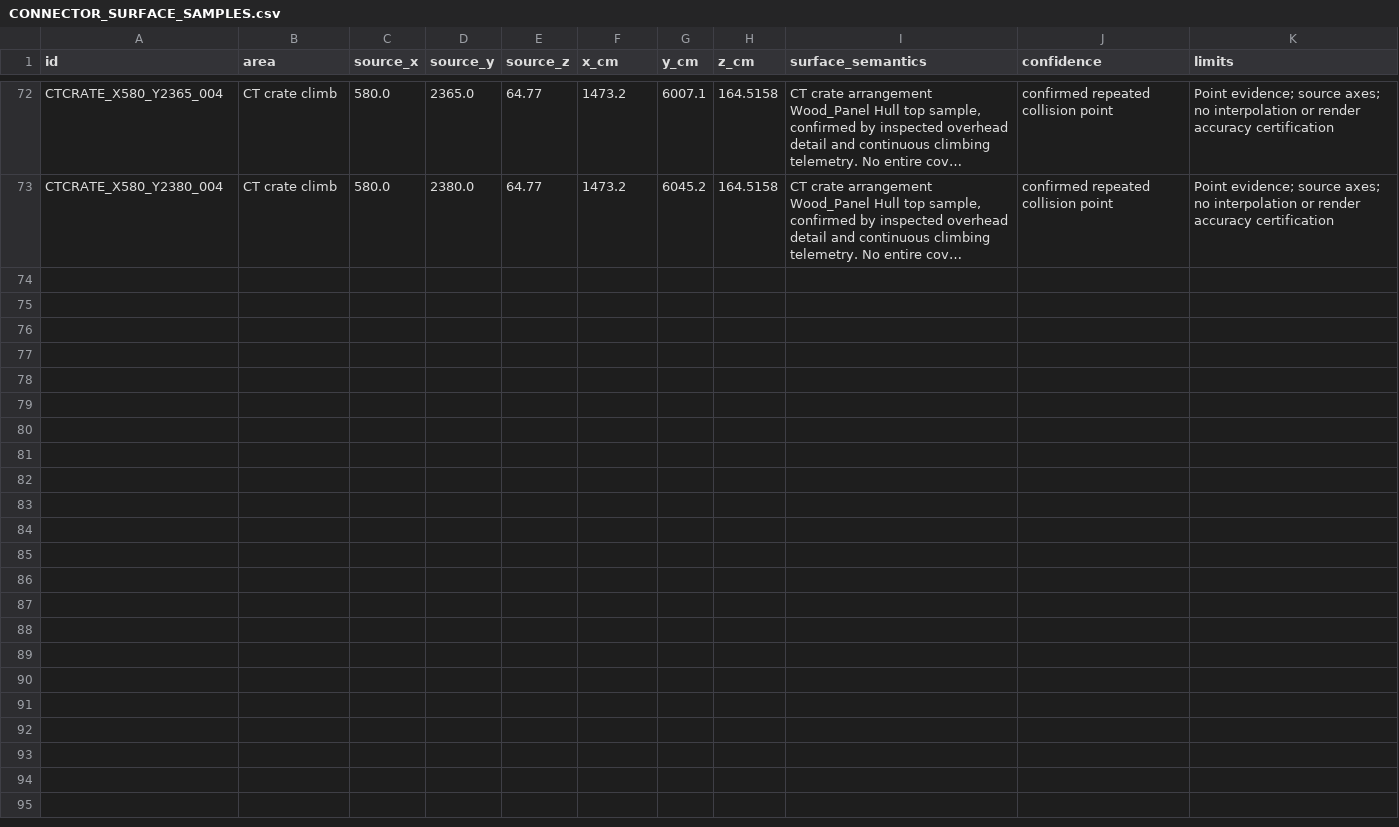
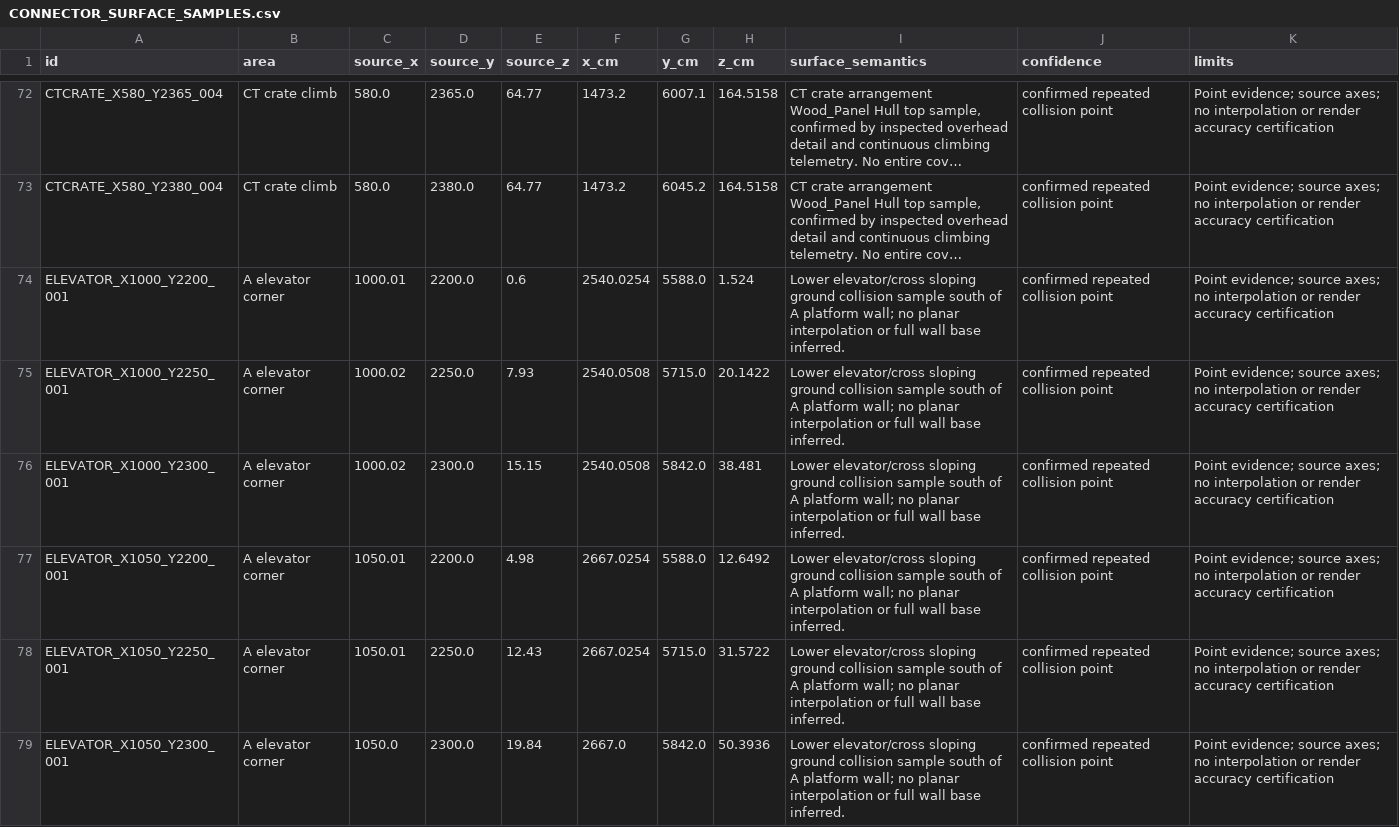
Before and after one commit to raiinman/FN_Dust2, a CSV file: reference/CONNECTOR_SURFACE_SAMPLES.csv, drawn as a sheet; only a part is shown, gaps mark what is left out; long unchanged cells end in …; the diff covers the shown part only; the diff names each change by its address in the sheet, - before the commit and + after, or states it on an @@ line.

Commit message:
Verify A elevator partner boost twice and reverse drop

```diff
--- a/reference/CONNECTOR_SURFACE_SAMPLES.csv
+++ b/reference/CONNECTOR_SURFACE_SAMPLES.csv
+row 74: ELEVATOR_X1000_Y2200_001 | A elevator corner | 1000.01 | 2200.0 | 0.6 | 2540.0254 | 5588.0 | 1.524 | Lower elevator/cross sloping ground collision sample south of A platform wall; no planar interpolation or full wall base inferred. | confirmed repeated collision point | Point evidence; source axes; no interpolation or render accuracy certification
+row 75: ELEVATOR_X1000_Y2250_001 | A elevator corner | 1000.02 | 2250.0 | 7.93 | 2540.0508 | 5715.0 | 20.1422 | Lower elevator/cross sloping ground collision sample south of A platform wall; no planar interpolation or full wall base inferred. | confirmed repeated collision point | Point evidence; source axes; no interpolation or render accuracy certification
+row 76: ELEVATOR_X1000_Y2300_001 | A elevator corner | 1000.02 | 2300.0 | 15.15 | 2540.0508 | 5842.0 | 38.481 | Lower elevator/cross sloping ground collision sample south of A platform wall; no planar interpolation or full wall base inferred. | confirmed repeated collision point | Point evidence; source axes; no interpolation or render accuracy certification
+row 77: ELEVATOR_X1050_Y2200_001 | A elevator corner | 1050.01 | 2200.0 | 4.98 | 2667.0254 | 5588.0 | 12.6492 | Lower elevator/cross sloping ground collision sample south of A platform wall; no planar interpolation or full wall base inferred. | confirmed repeated collision point | Point evidence; source axes; no interpolation or render accuracy certification
+row 78: ELEVATOR_X1050_Y2250_001 | A elevator corner | 1050.01 | 2250.0 | 12.43 | 2667.0254 | 5715.0 | 31.5722 | Lower elevator/cross sloping ground collision sample south of A platform wall; no planar interpolation or full wall base inferred. | confirmed repeated collision point | Point evidence; source axes; no interpolation or render accuracy certification
+row 79: ELEVATOR_X1050_Y2300_001 | A elevator corner | 1050.0 | 2300.0 | 19.84 | 2667.0 | 5842.0 | 50.3936 | Lower elevator/cross sloping ground collision sample south of A platform wall; no planar interpolation or full wall base inferred. | confirmed repeated collision point | Point evidence; source axes; no interpolation or render accuracy certification
```
Also changed, not shown: 5 added rows elsewhere in this file, reference/MEASUREMENTS.csv, reference/REFERENCE_MANIFEST.csv, 17 other files.
